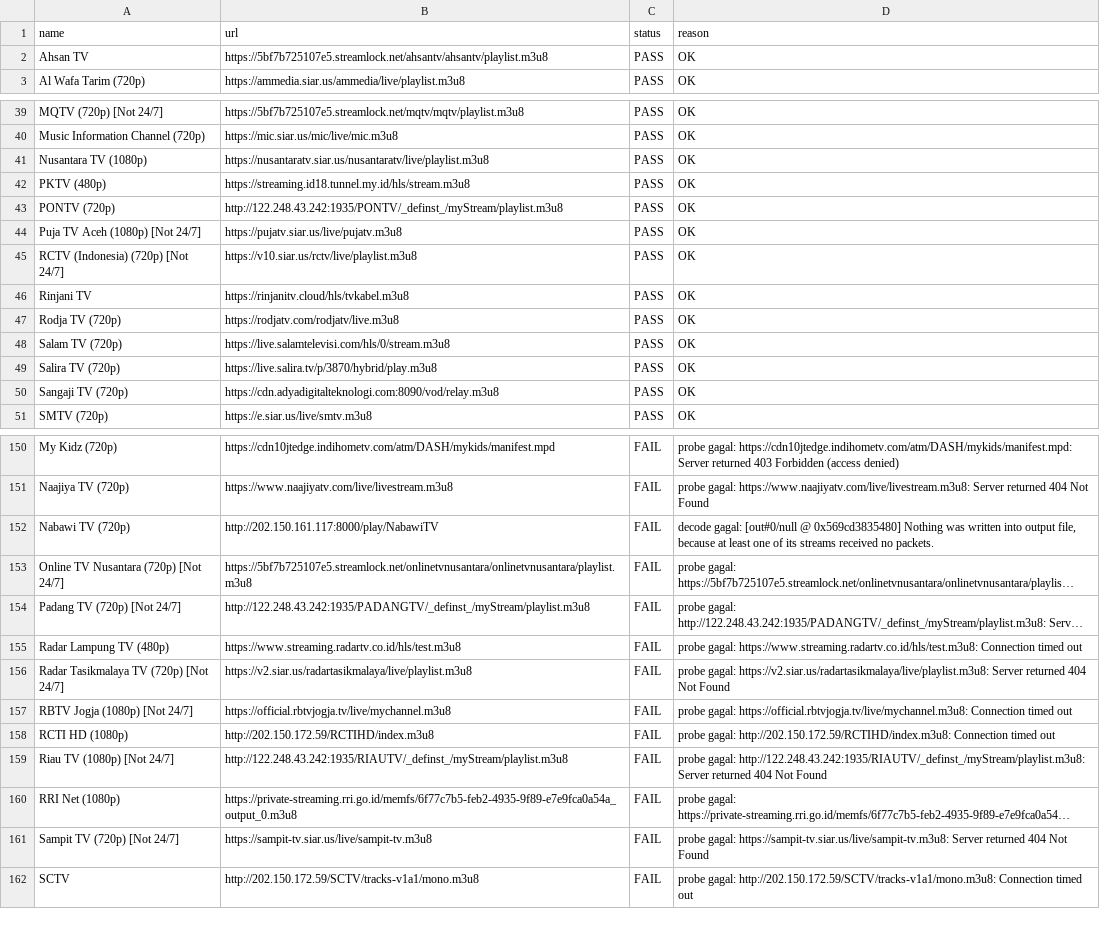
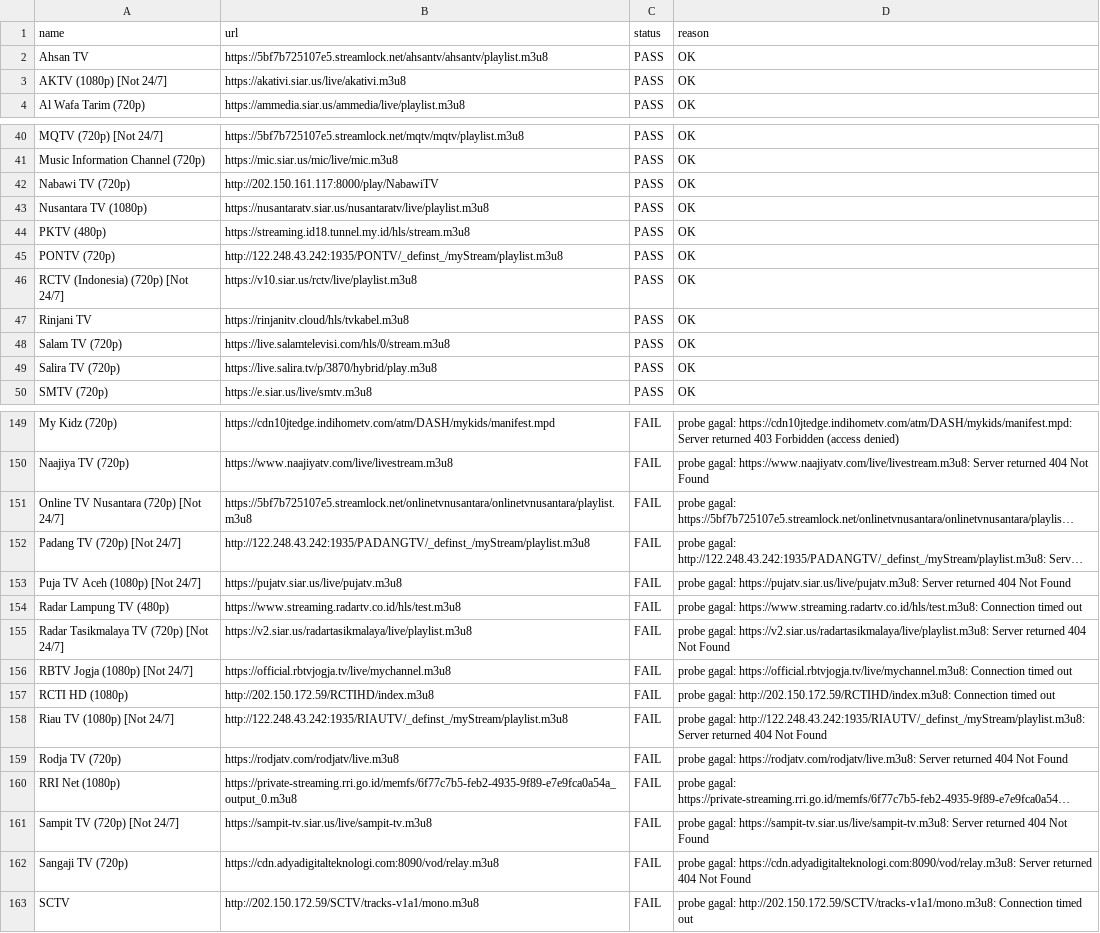
Before and after one commit to yositapjani/iptv-indonesia, a CSV file: report.csv, drawn as a sheet; only a part is shown, gaps mark what is left out; long unchanged cells end in …; removed rows and columns are numbered as before the commit, all else as after; the diff covers the shown part only; the diff names each change by its address in the sheet, - before the commit and + after, or states it on an @@ line.

```diff
--- a/report.csv
+++ b/report.csv
+row 3: AKTV (1080p) [Not 24/7] | https://akativi.siar.us/live/akativi.m3u8 | PASS | OK
+row 42: Nabawi TV (720p) | http://202.150.161.117:8000/play/NabawiTV | PASS | OK
-row 44: Puja TV Aceh (1080p) [Not 24/7] | https://pujatv.siar.us/live/pujatv.m3u8 | PASS | OK
-row 47: Rodja TV (720p) | https://rodjatv.com/rodjatv/live.m3u8 | PASS | OK
-row 50: Sangaji TV (720p) | https://cdn.adyadigitalteknologi.com:8090/vod/relay.m3u8 | PASS | OK
-row 152: Nabawi TV (720p) | http://202.150.161.117:8000/play/NabawiTV | FAIL | decode gagal: [out#0/null @ 0x569cd3835480] Nothing was written into output file, because at least one of its streams received no packets.
+row 153: Puja TV Aceh (1080p) [Not 24/7] | https://pujatv.siar.us/live/pujatv.m3u8 | FAIL | probe gagal: https://pujatv.siar.us/live/pujatv.m3u8: Server returned 404 Not Found
+row 159: Rodja TV (720p) | https://rodjatv.com/rodjatv/live.m3u8 | FAIL | probe gagal: https://rodjatv.com/rodjatv/live.m3u8: Server returned 404 Not Found
+row 162: Sangaji TV (720p) | https://cdn.adyadigitalteknologi.com:8090/vod/relay.m3u8 | FAIL | probe gagal: https://cdn.adyadigitalteknologi.com:8090/vod/relay.m3u8: Server returned 404 Not Found
```
Also changed, not shown: 3 added rows, 4 removed rows and 3 edited cells elsewhere in this file, 1 other file.
